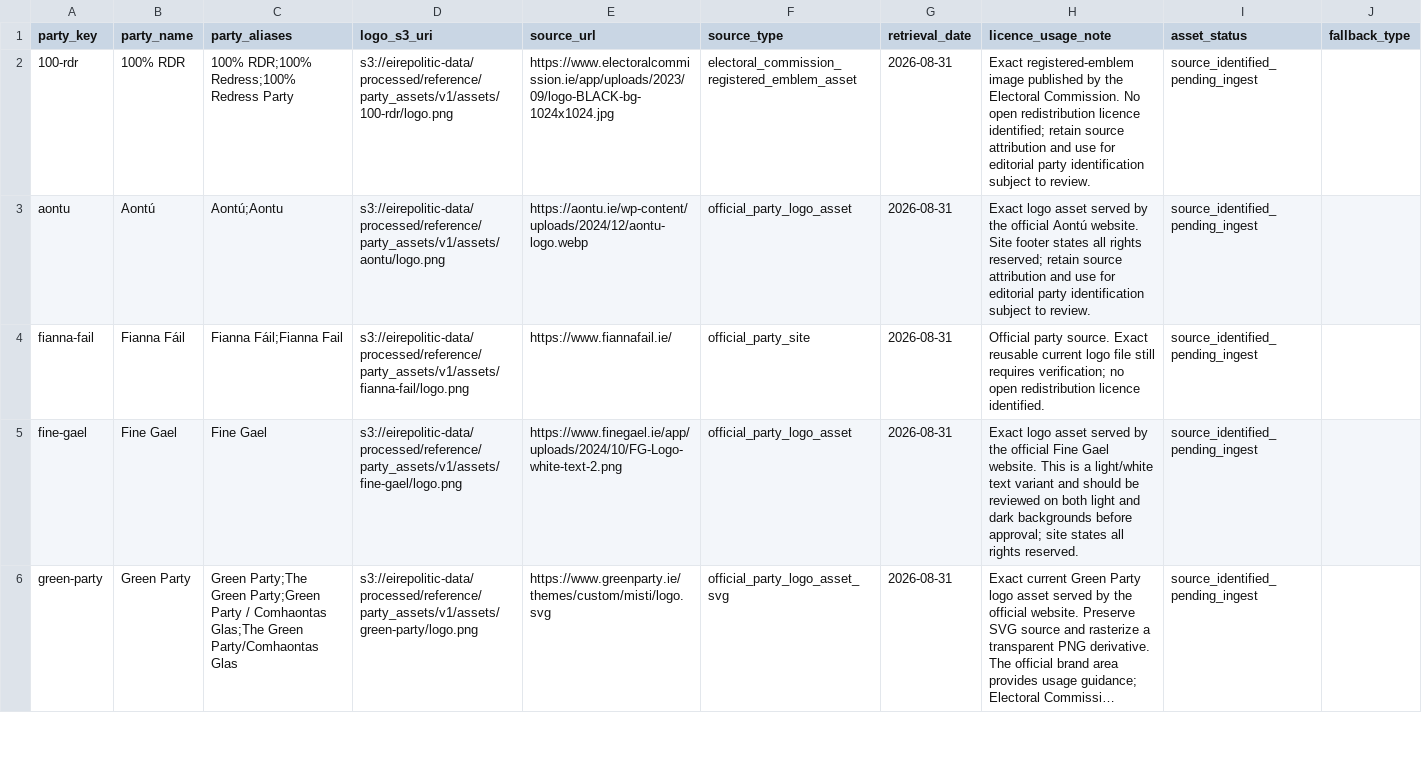
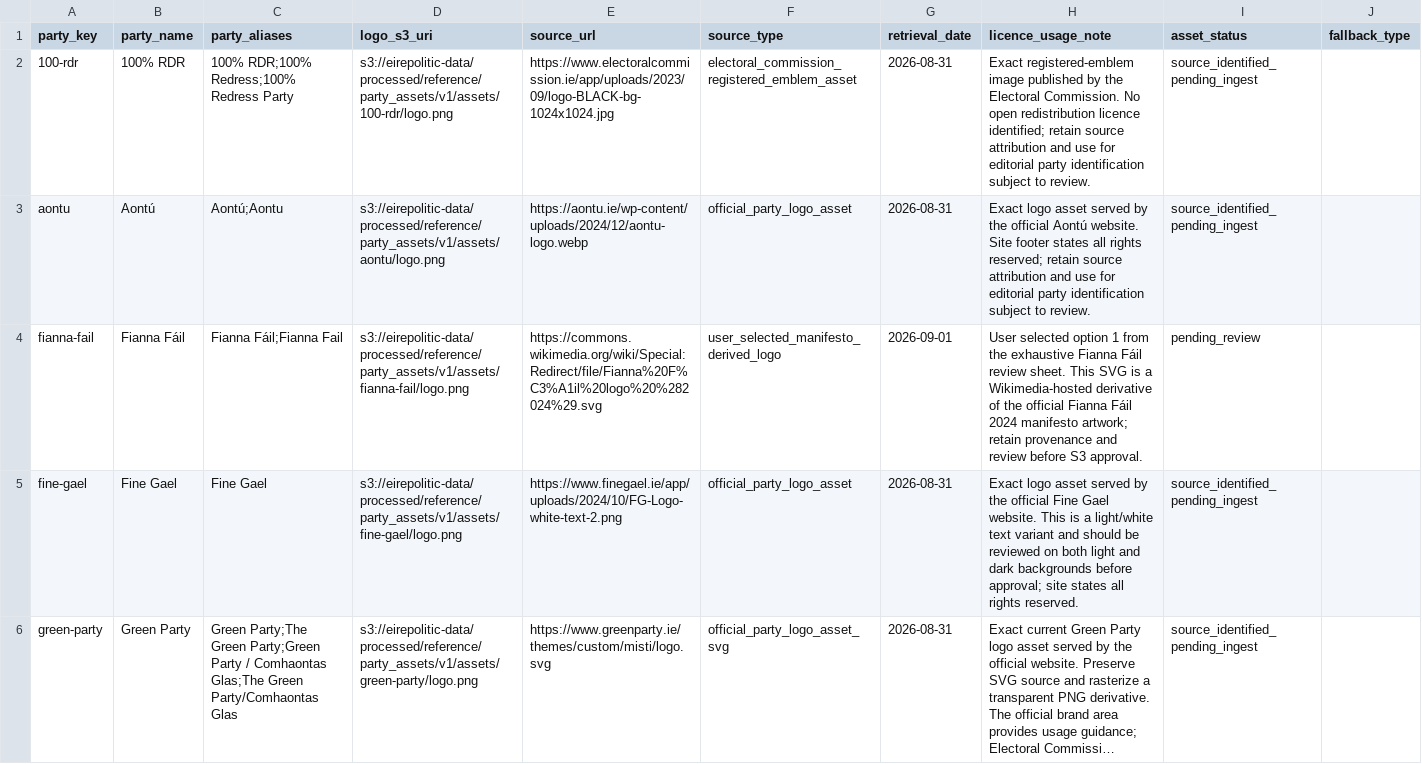
Before and after one commit to eirepolitic/eirepolitic-data-pipeline, a CSV file: configs/reference/party_assets_v1.csv, drawn as a sheet; only a part is shown; long unchanged cells end in ….

Commit message:
Lock selected Fianna Fail logo source

```diff
--- a/configs/reference/party_assets_v1.csv
+++ b/configs/reference/party_assets_v1.csv
@@ -3,3 +3,3 @@ party_key,party_name,party_aliases,logo_s3_uri,source_url,source_type,retrieval_
 aontu,Aontú,"Aontú;Aontu",s3://eirepolitic-data/processed/reference/party_assets/v1/assets/aontu/logo.png,https://aontu.ie/wp-content/uploads/2024/12/aontu-logo.webp,official_party_logo_asset,2026-08-31,"Exact logo asset served by the official Aontú website. Site footer states all rights reserved; retain source attribution and use for editorial party identification subject to review.",source_identified_pending_ingest,
-fianna-fail,Fianna Fáil,"Fianna Fáil;Fianna Fail",s3://eirepolitic-data/processed/reference/party_assets/v1/assets/fianna-fail/logo.png,https://www.fiannafail.ie/,official_party_site,2026-08-31,"Official party source. Exact reusable current logo file still requires verification; no open redistribution licence identified.",source_identified_pending_ingest,
+fianna-fail,Fianna Fáil,"Fianna Fáil;Fianna Fail",s3://eirepolitic-data/processed/reference/party_assets/v1/assets/fianna-fail/logo.png,https://commons.wikimedia.org/wiki/Special:Redirect/file/Fianna%20F%C3%A1il%20logo%20%282024%29.svg,user_selected_manifesto_derived_logo,2026-09-01,"User selected option 1 from the exhaustive Fianna Fáil review sheet. This SVG is a Wikimedia-hosted derivative of the official Fianna Fáil 2024 manifesto artwork; retain provenance and review before S3 approval.",pending_review,
 fine-gael,Fine Gael,"Fine Gael",s3://eirepolitic-data/processed/reference/party_assets/v1/assets/fine-gael/logo.png,https://www.finegael.ie/app/uploads/2024/10/FG-Logo-white-text-2.png,official_party_logo_asset,2026-08-31,"Exact logo asset served by the official Fine Gael website. This is a light/white text variant and should be reviewed on both light and dark backgrounds before approval; site states all rights reserved.",source_identified_pending_ingest,
```
